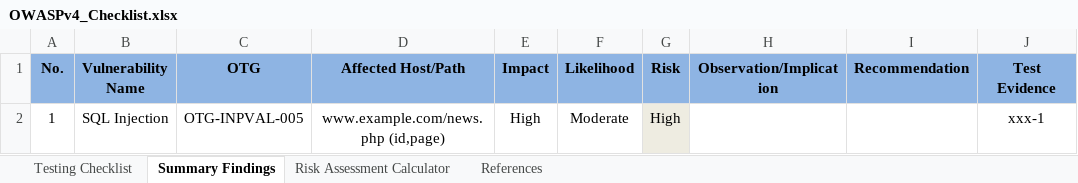
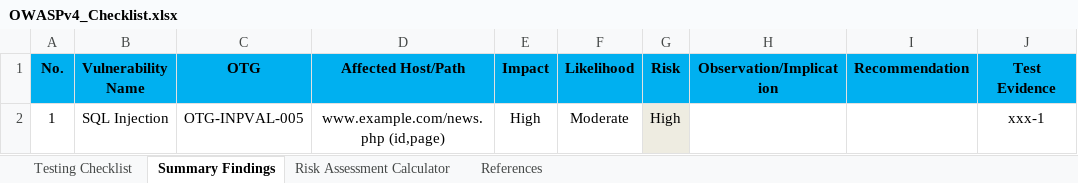
Before and after one commit to nutt318/OWASP-Testing-Checklist, an Excel workbook: OWASPv4_Checklist.xlsx, sheet Summary Findings, drawn as a sheet; values as stored, in another font and other column widths than the file's, no borders; conditional formats not drawn; the diff names each change by its address in the sheet, - before the commit and + after, or states it on an @@ line.

```diff
--- a/OWASPv4_Checklist.xlsx (sheet Summary Findings)
+++ b/OWASPv4_Checklist.xlsx (sheet Summary Findings)
-A1:J1 fill: #8EB4E3
+A1:J1 fill: #00B0F0
```
Also changed, not shown: sheet Testing Checklist.
